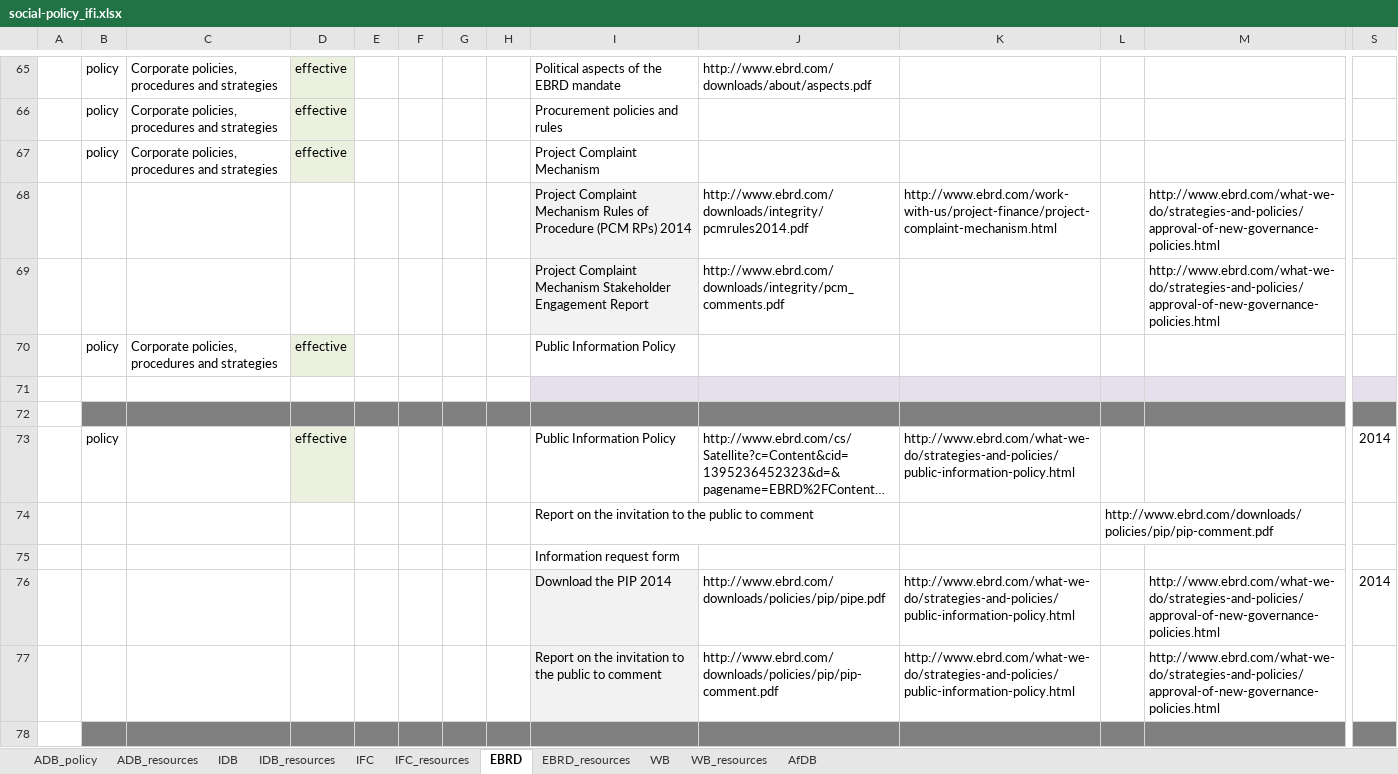
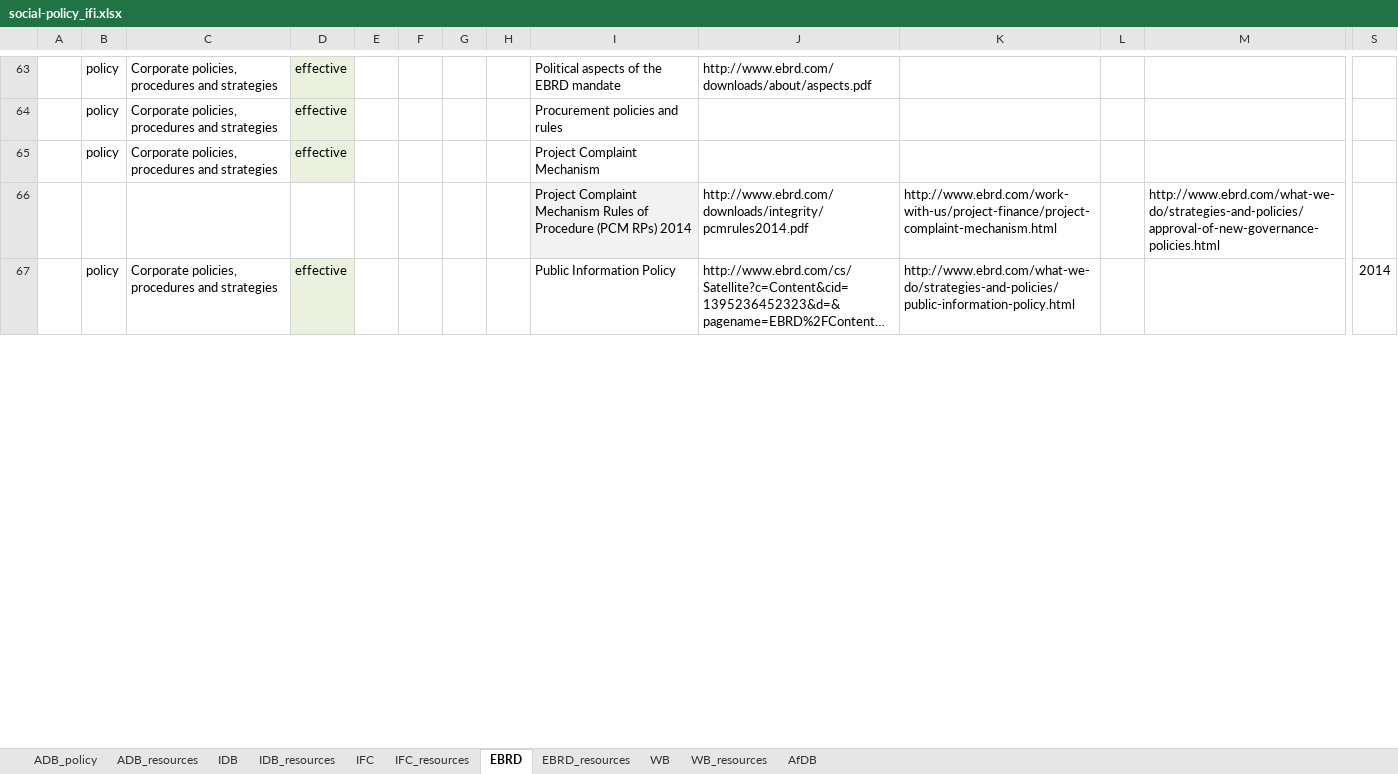
Before and after one commit to aaronkyle/social-development, an Excel workbook: context/social-policy_ifi.xlsx, sheet EBRD, drawn as a sheet; only a part is shown, gaps mark what is left out; long unchanged cells end in …; values as stored, in another font and other column widths than the file's, no borders; removed rows and columns are numbered as before the commit, all else as after; rows hold the shown columns only; the diff covers the shown part only; the diff names each change by its address in the sheet, - before the commit and + after, or states it on an @@ line.

Commit message:
mid-progress update: cleaning up EBRD lists

```diff
--- a/context/social-policy_ifi.xlsx (sheet EBRD)
+++ b/context/social-policy_ifi.xlsx (sheet EBRD)
-row 69:  |  |  |  |  |  |  |  | Project Complaint Mechanism Stakeholder Engagement Report | http://www.ebrd.com/downloads/integrity/pcm_comments.pdf |  |  | http://www.ebrd.com/what-we-do/strategies-and-policies/approval-of-new-governance-policies.html
-row 70:  | policy | Corporate policies, procedures and strategies | effective |  |  |  |  | Public Information Policy
-row 71: (empty)
-row 72: (empty)
-C67: (empty)
+C67: Corporate policies, procedures and strategies
-row 74:  |  |  |  |  |  |  |  | Report on the invitation to the public to comment |  |  | http://www.ebrd.com/downloads/policies/pip/pip-comment.pdf
-row 75:  |  |  |  |  |  |  |  | Information request form
-row 76:  |  |  |  |  |  |  |  | Download the PIP 2014 | http://www.ebrd.com/downloads/policies/pip/pipe.pdf | http://www.ebrd.com/what-we-do/strategies-and-policies/public-information-policy.html |  | http://www.ebrd.com/what-we-do/strategies-and-policies/approval-of-new-governance-policies.html | 2014
-row 77:  |  |  |  |  |  |  |  | Report on the invitation to the public to comment | http://www.ebrd.com/downloads/policies/pip/pip-comment.pdf | http://www.ebrd.com/what-we-do/strategies-and-policies/public-information-policy.html |  | http://www.ebrd.com/what-we-do/strategies-and-policies/approval-of-new-governance-policies.html
-row 78: (empty)
```
Also changed, not shown: 13 added rows, 20 removed rows, 15 edited cells and cell formats elsewhere in this sheet, sheet EBRD_resources, sheet WB, 1 other file.
